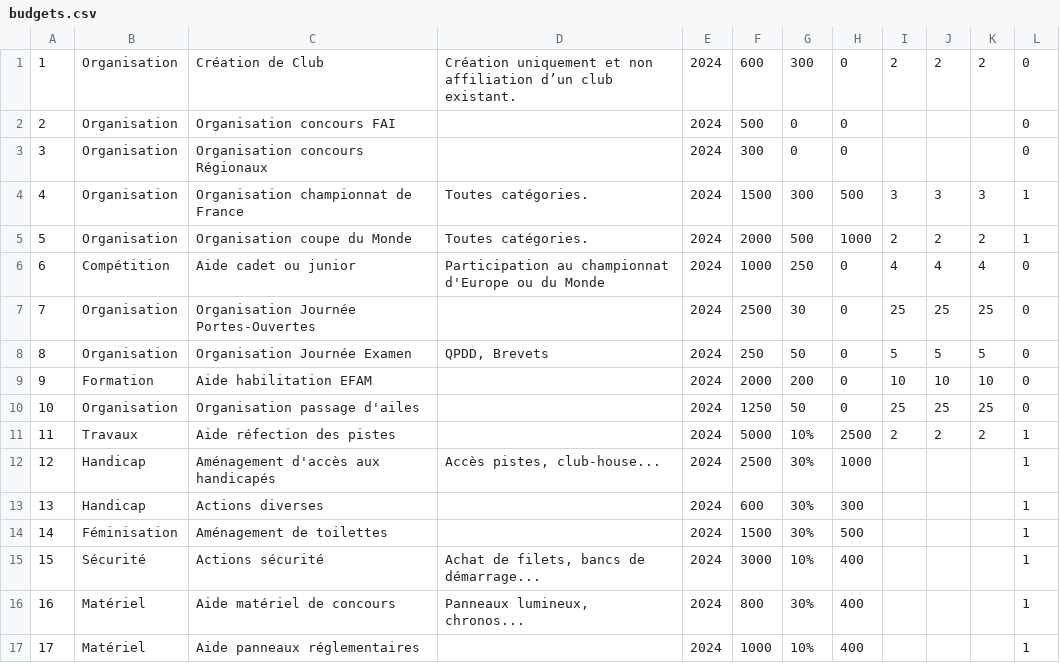
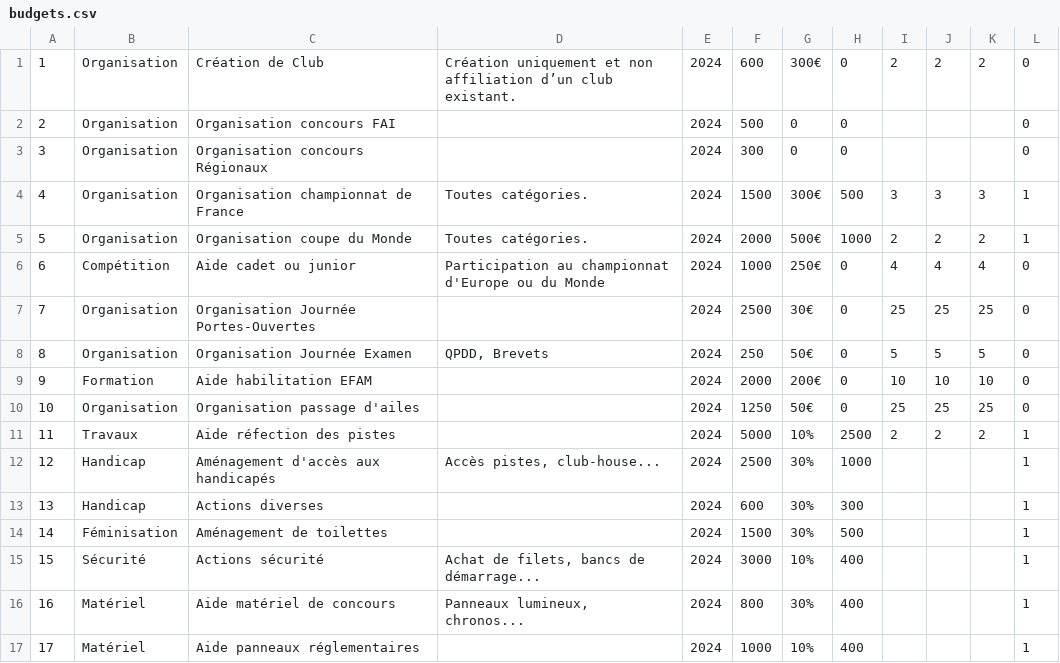
Before and after one commit to mipel85/MyDevs, a CSV file: financial/data/budgets.csv, drawn as a sheet.

```diff
--- a/financial/data/budgets.csv
+++ b/financial/data/budgets.csv
@@ -1,11 +1,11 @@
-1;Organisation;Création de Club;Création uniquement et non affiliation d’un club existant.;2024;600;300;0;2;2;2;0
+1;Organisation;Création de Club;Création uniquement et non affiliation d’un club existant.;2024;600;300€;0;2;2;2;0
 2;Organisation;Organisation concours FAI;;2024;500;0;0;;;;0
 3;Organisation;Organisation concours Régionaux;;2024;300;0;0;;;;0
-4;Organisation;Organisation championnat de France;Toutes catégories.;2024;1500;300;500;3;3;3;1
-5;Organisation;Organisation coupe du Monde;Toutes catégories.;2024;2000;500;1000;2;2;2;1
-6;Compétition;Aide cadet ou junior;Participation au championnat d'Europe ou du Monde;2024;1000;250;0;4;4;4;0
-7;Organisation;Organisation Journée Portes-Ouvertes;;2024;2500;30;0;25;25;25;0
-8;Organisation;Organisation Journée Examen;QPDD, Brevets;2024;250;50;0;5;5;5;0
-9;Formation;Aide habilitation EFAM;;2024;2000;200;0;10;10;10;0
-10;Organisation;Organisation passage d'ailes;;2024;1250;50;0;25;25;25;0
+4;Organisation;Organisation championnat de France;Toutes catégories.;2024;1500;300€;500;3;3;3;1
+5;Organisation;Organisation coupe du Monde;Toutes catégories.;2024;2000;500€;1000;2;2;2;1
+6;Compétition;Aide cadet ou junior;Participation au championnat d'Europe ou du Monde;2024;1000;250€;0;4;4;4;0
+7;Organisation;Organisation Journée Portes-Ouvertes;;2024;2500;30€;0;25;25;25;0
+8;Organisation;Organisation Journée Examen;QPDD, Brevets;2024;250;50€;0;5;5;5;0
+9;Formation;Aide habilitation EFAM;;2024;2000;200€;0;10;10;10;0
+10;Organisation;Organisation passage d'ailes;;2024;1250;50€;0;25;25;25;0
 11;Travaux;Aide réfection des pistes;;2024;5000;10%;2500;2;2;2;1
```
Also changed, not shown: 4 other files.
